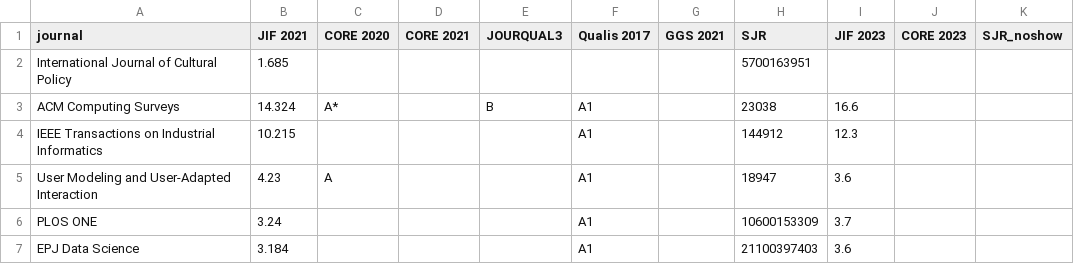
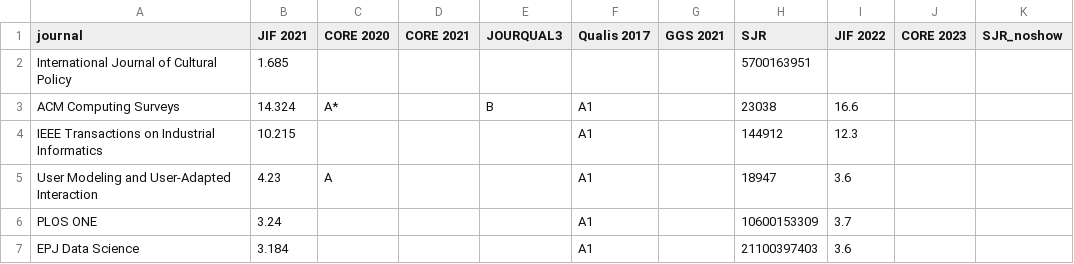
Before and after one commit to chbeu/chbeu.github.io, a CSV file: assets/csv/jif.csv, drawn as a sheet; only a part is shown.

```diff
--- a/assets/csv/jif.csv
+++ b/assets/csv/jif.csv
@@ -1,2 +1,2 @@
-journal,JIF 2021,CORE 2020,CORE 2021,JOURQUAL3,Qualis 2017,GGS 2021,SJR,JIF 2023,CORE 2023,SJR_noshow
+journal,JIF 2021,CORE 2020,CORE 2021,JOURQUAL3,Qualis 2017,GGS 2021,SJR,JIF 2022,CORE 2023,SJR_noshow
 International Journal of Cultural Policy,1.685,,,,,,5700163951,,,
```
Also changed, not shown: 1 other file.
